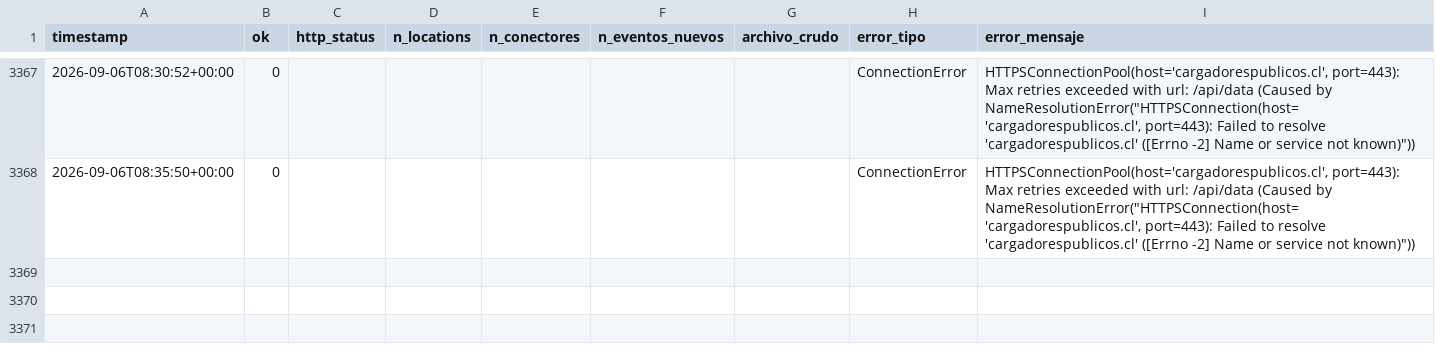
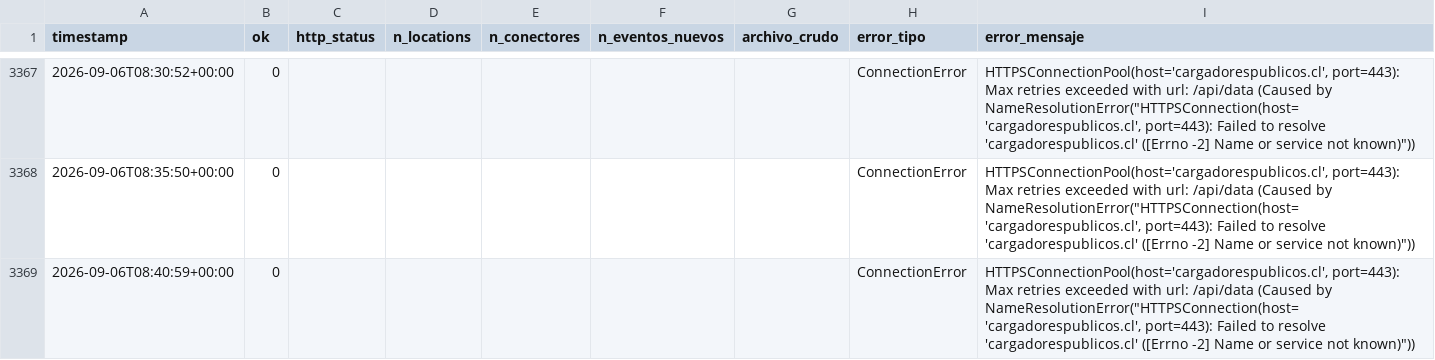
Before and after one commit to pverastegui/V1_PPMM_GX, a CSV file: data/corridas.csv, drawn as a sheet; only a part is shown, gaps mark what is left out; the diff names each change by its address in the sheet, - before the commit and + after, or states it on an @@ line.

```diff
--- a/data/corridas.csv
+++ b/data/corridas.csv
+row 3369: 2026-09-06T08:40:59+00:00 | 0 |  |  |  |  |  | ConnectionError | HTTPSConnectionPool(host='cargadorespublicos.cl', port=443): Max retries exceeded with url: /api/data (Caused by NameResolutionError("HTTPSConnection(host='cargadorespublicos.cl', port=443): Failed to resolve 'cargadorespublicos.cl' ([Errno -2] Name or service not known)"))
```
